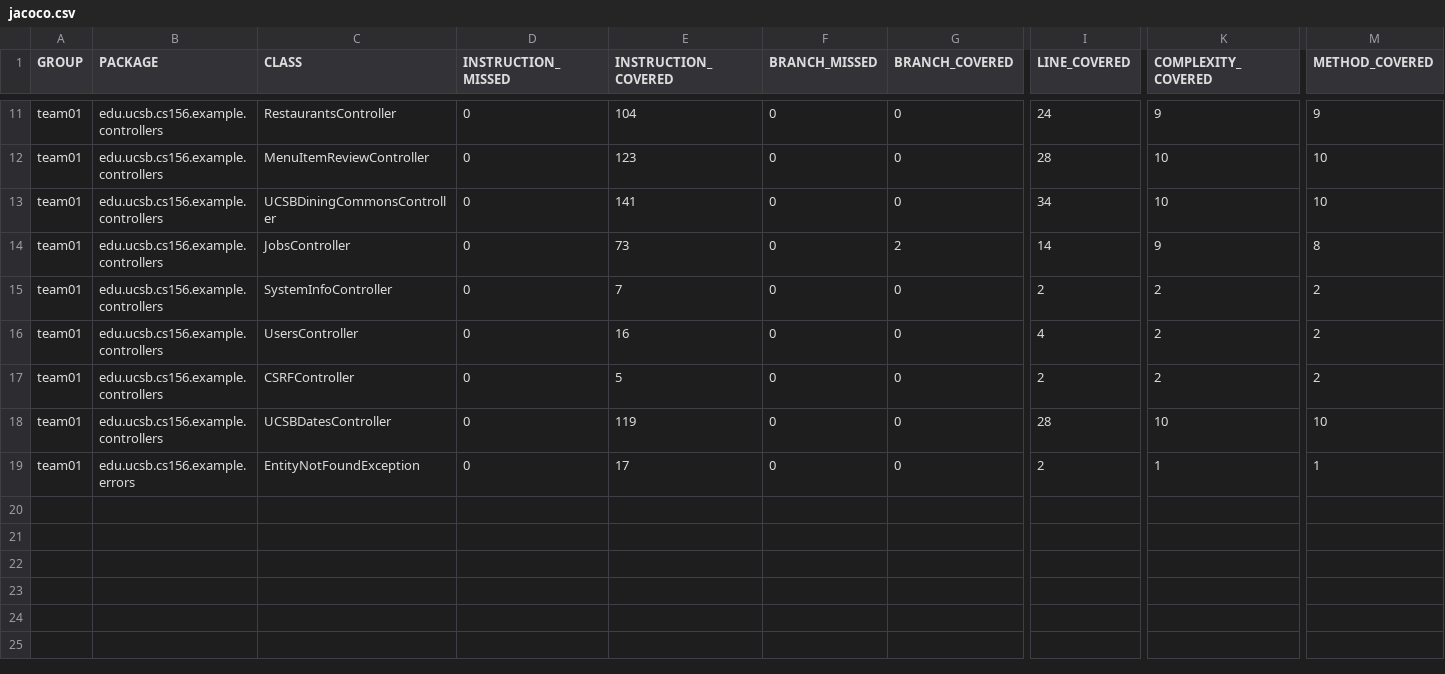
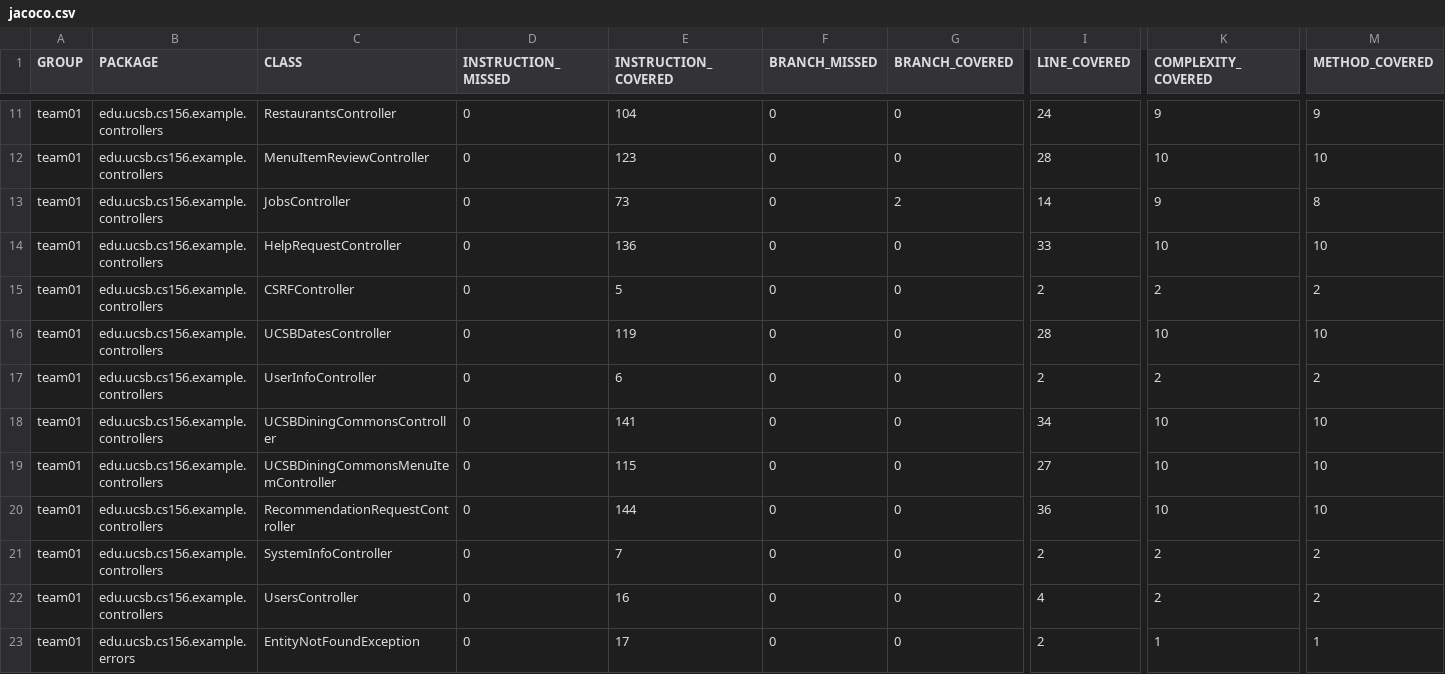
Before and after one commit to ucsb-cs156-f26/team02-f26-12, a CSV file: jacoco/jacoco.csv, drawn as a sheet; only a part is shown, gaps mark what is left out; addresses are those after the commit; rows hold the shown columns only; the diff covers the shown part only; the diff names each change by its address in the sheet, - before the commit and + after, or states it on an @@ line.

Commit message:
Deploying to gh-pages from @ ucsb-cs156-f26/team02-f26-12@2e11d2bae5e3fb1b35beb04580044af755f152cd 🚀

```diff
--- a/jacoco/jacoco.csv
+++ b/jacoco/jacoco.csv
+row 13: team01 | edu.ucsb.cs156.example.controllers | JobsController | 0 | 73 | 0 | 2 | 14 | 9 | 8
+row 14: team01 | edu.ucsb.cs156.example.controllers | HelpRequestController | 0 | 136 | 0 | 0 | 33 | 10 | 10
@@ row 17 moved to row 15: team01 @@
@@ row 18 moved to row 16: team01 @@
@@ row 9 moved to row 17: team01 @@
+row 19: team01 | edu.ucsb.cs156.example.controllers | UCSBDiningCommonsMenuItemController | 0 | 115 | 0 | 0 | 27 | 10 | 10
-C20 (CLASS): JobsController
+C20 (CLASS): RecommendationRequestController
-E20 (INSTRUCTION_COVERED): 73
+E20 (INSTRUCTION_COVERED): 144
-G20 (BRANCH_COVERED): 2
+G20 (BRANCH_COVERED): 0
-I20 (LINE_COVERED): 14
+I20 (LINE_COVERED): 36
-K20 (COMPLEXITY_COVERED): 9
+K20 (COMPLEXITY_COVERED): 10
-M20 (METHOD_COVERED): 8
+M20 (METHOD_COVERED): 10
```
Also changed, not shown: 1 added row and 2 moved rows elsewhere in this file, 13 other files.
